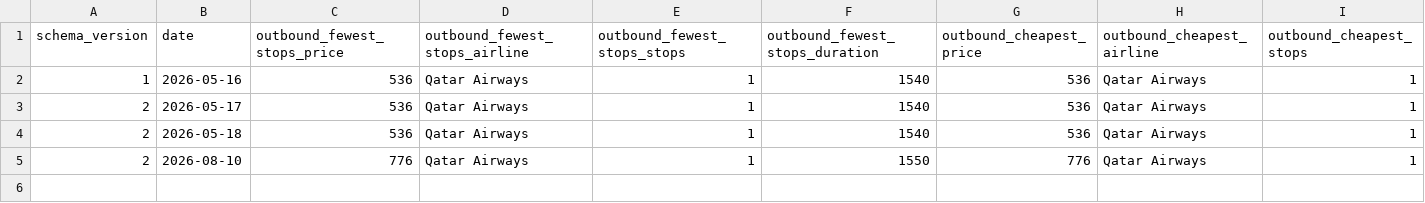
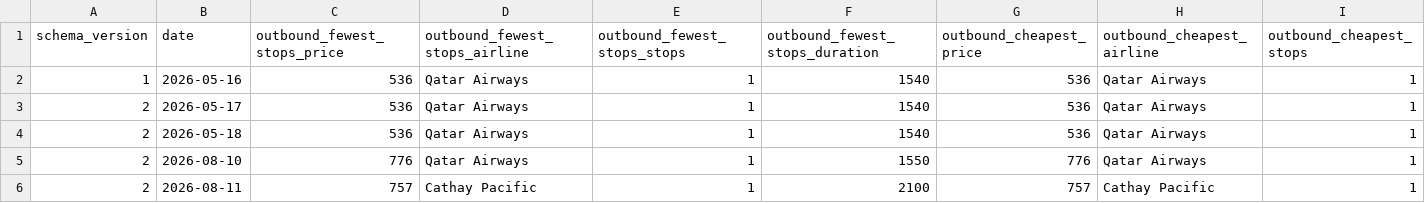
Before and after one commit to GKV22/TradingAgents, a CSV file: flight_tracker/history.csv, drawn as a sheet; only a part is shown; rows hold the shown columns only; the diff names each change by its address in the sheet, - before the commit and + after, or states it on an @@ line.

```diff
--- a/flight_tracker/history.csv
+++ b/flight_tracker/history.csv
+row 6: 2 | 2026-08-11 | 757 | Cathay Pacific | 1 | 2100 | 757 | Cathay Pacific | 1
```
